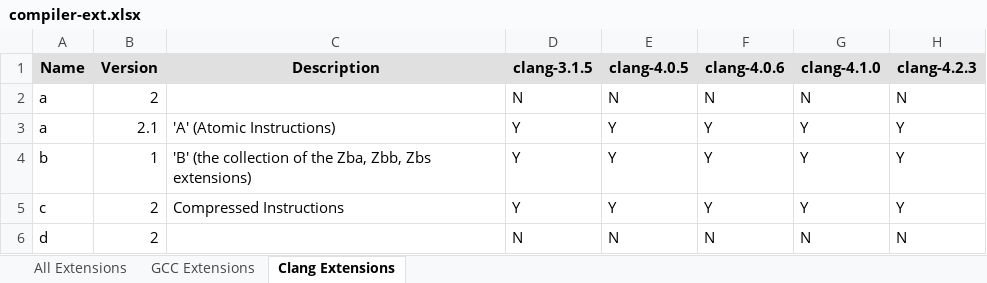
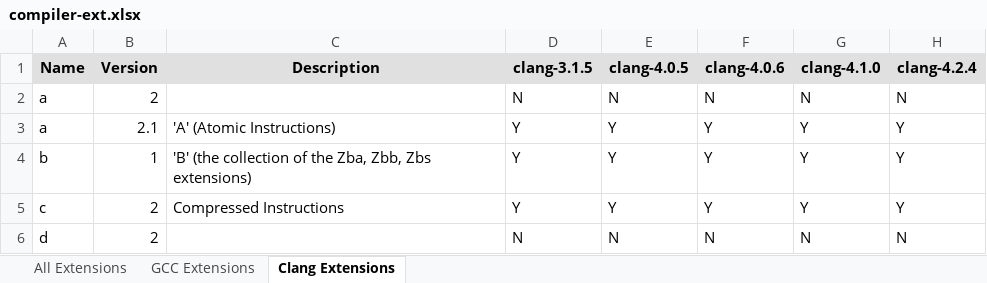
Before and after one commit to sifive/gen-compiler-extension, an Excel workbook: compiler-ext.xlsx, sheet Clang Extensions, drawn as a sheet; only a part is shown; values as stored, in another font and other column widths than the file's, no borders; conditional formats not drawn; the diff names each change by its address in the sheet, - before the commit and + after, or states it on an @@ line.

```diff
--- a/compiler-ext.xlsx (sheet Clang Extensions)
+++ b/compiler-ext.xlsx (sheet Clang Extensions)
-H1: clang-4.2.3
+H1: clang-4.2.4
```
Also changed, not shown: sheet All Extensions, sheet GCC Extensions, mcpu_lists/compiler-mcpu.xlsx, 12 other files.
